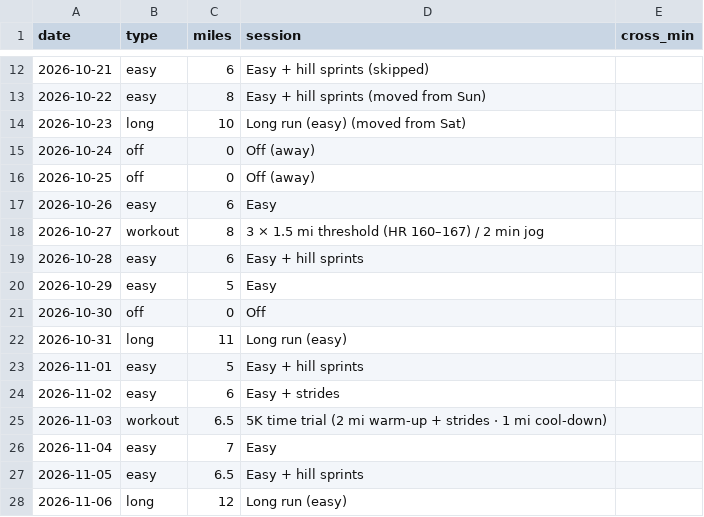
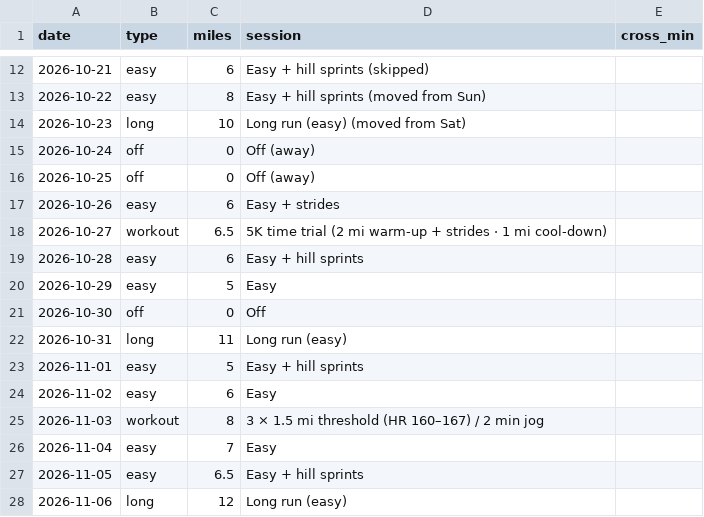
Before and after one commit to DaveEdge1/RunningCoach, a CSV file: plan.csv, drawn as a sheet; only a part is shown, gaps mark what is left out.

```diff
--- a/plan.csv
+++ b/plan.csv
@@ -16,4 +16,4 @@ date,type,miles,session,cross_min
 2026-10-25,off,0,Off (away),
-2026-10-26,easy,6,Easy,
-2026-10-27,workout,8,3 × 1.5 mi threshold (HR 160–167) / 2 min jog,
+2026-10-26,easy,6,Easy + strides,
+2026-10-27,workout,6.5,5K time trial (2 mi warm-up + strides · 1 mi cool-down),
 2026-10-28,easy,6,Easy + hill sprints,
@@ -23,4 +23,4 @@ date,type,miles,session,cross_min
 2026-11-01,easy,5,Easy + hill sprints,
-2026-11-02,easy,6,Easy + strides,
-2026-11-03,workout,6.5,5K time trial (2 mi warm-up + strides · 1 mi cool-down),
+2026-11-02,easy,6,Easy,
+2026-11-03,workout,8,3 × 1.5 mi threshold (HR 160–167) / 2 min jog,
 2026-11-04,easy,7,Easy,
```
Also changed, not shown: 3 other files.
